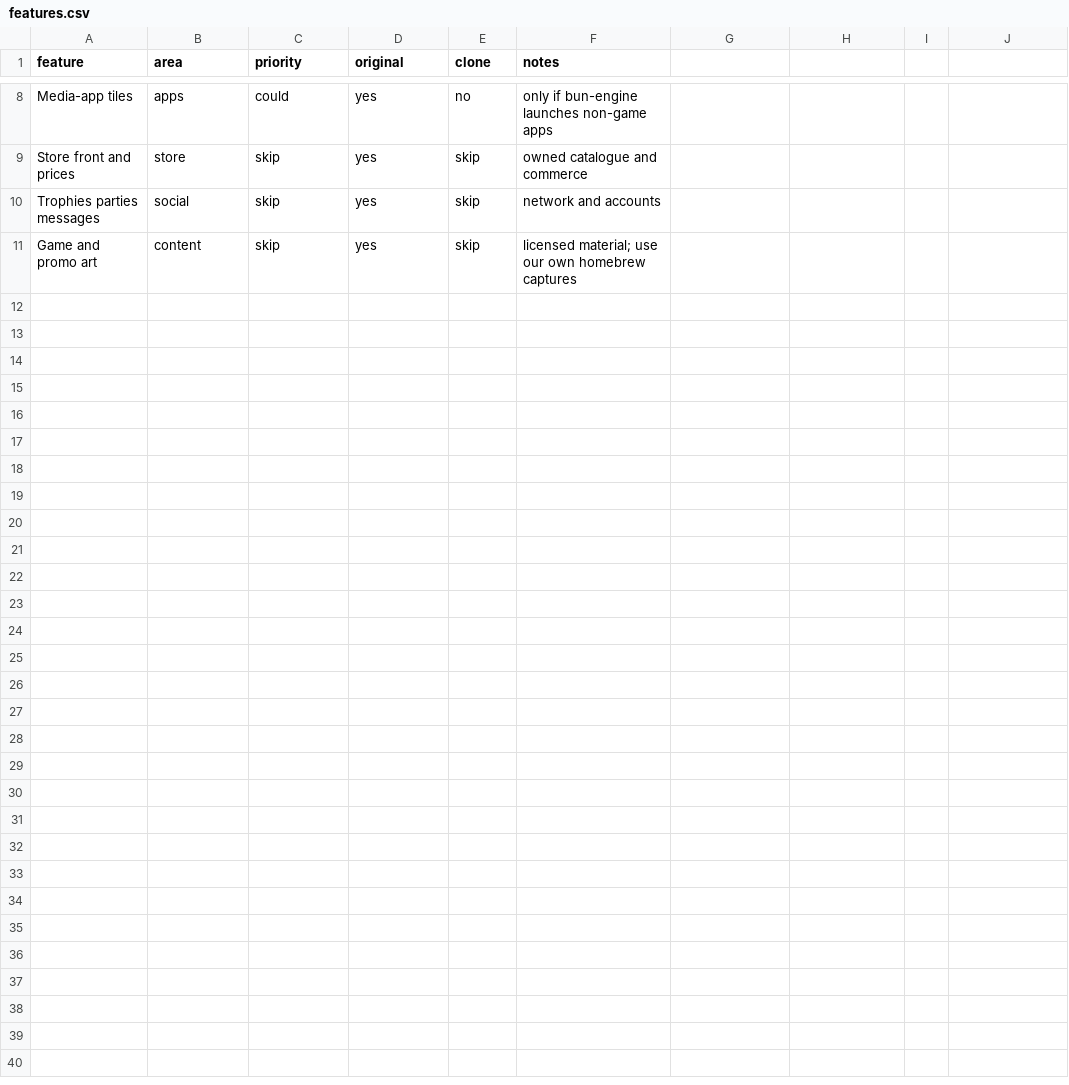
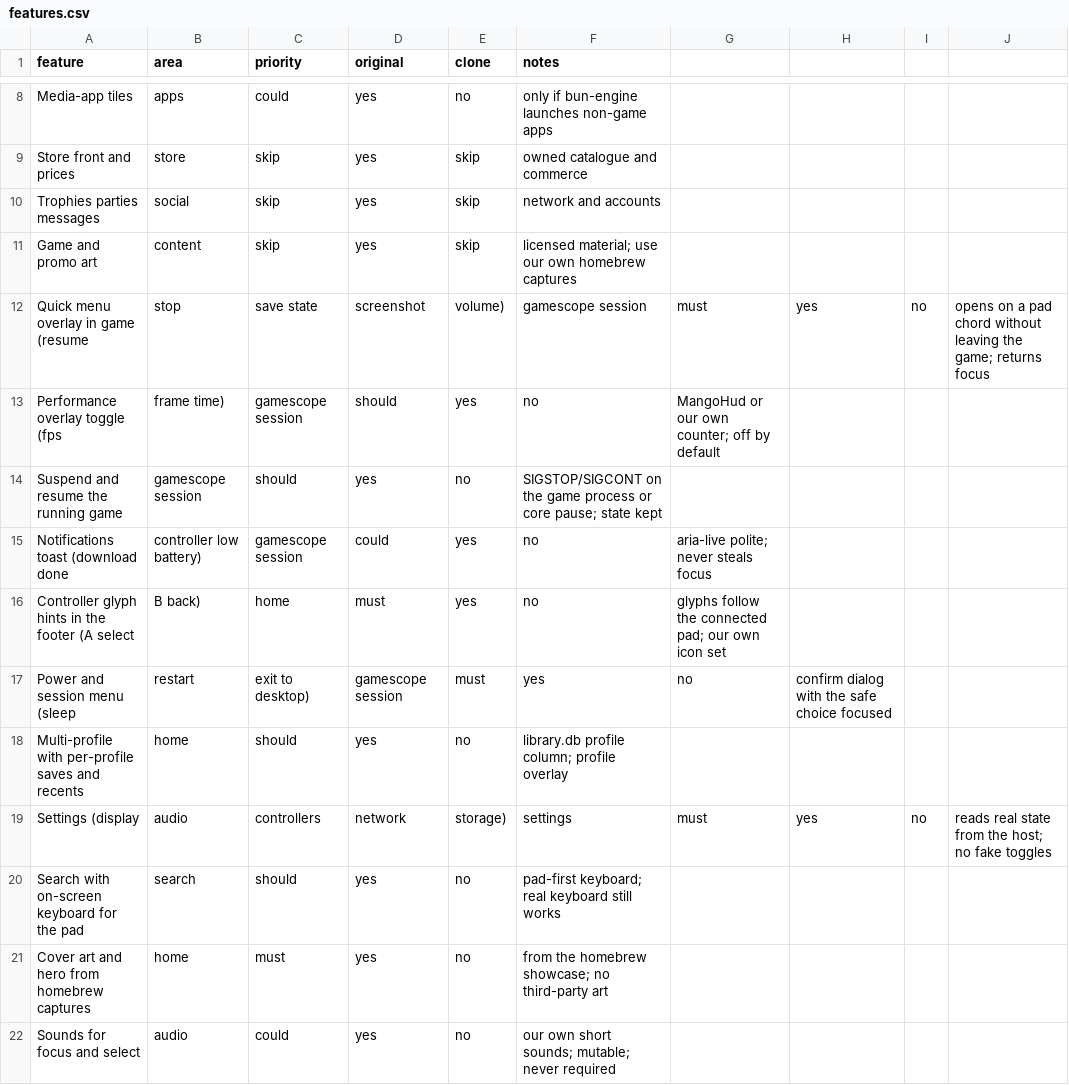
Before and after one commit to aphrody-labs/bun-distribution, a CSV file: replica/ps5/features.csv, drawn as a sheet; only a part is shown, gaps mark what is left out; the diff names each change by its address in the sheet, - before the commit and + after, or states it on an @@ line.

Commit message:
Set the console-grade UI and gamescope scope in the PS5 patterns recon

```diff
--- a/replica/ps5/features.csv
+++ b/replica/ps5/features.csv
+row 12: Quick menu overlay in game (resume | stop | save state | screenshot | volume) | gamescope session | must | yes | no | opens on a pad chord without leaving the game; returns focus
+row 13: Performance overlay toggle (fps | frame time) | gamescope session | should | yes | no | MangoHud or our own counter; off by default
+row 14: Suspend and resume the running game | gamescope session | should | yes | no | SIGSTOP/SIGCONT on the game process or core pause; state kept
+row 15: Notifications toast (download done | controller low battery) | gamescope session | could | yes | no | aria-live polite; never steals focus
+row 16: Controller glyph hints in the footer (A select | B back) | home | must | yes | no | glyphs follow the connected pad; our own icon set
+row 17: Power and session menu (sleep | restart | exit to desktop) | gamescope session | must | yes | no | confirm dialog with the safe choice focused
+row 18: Multi-profile with per-profile saves and recents | home | should | yes | no | library.db profile column; profile overlay
+row 19: Settings (display | audio | controllers | network | storage) | settings | must | yes | no | reads real state from the host; no fake toggles
+row 20: Search with on-screen keyboard for the pad | search | should | yes | no | pad-first keyboard; real keyboard still works
+row 21: Cover art and hero from homebrew captures | home | must | yes | no | from the homebrew showcase; no third-party art
+row 22: Sounds for focus and select | audio | could | yes | no | our own short sounds; mutable; never required
```
Also changed, not shown: 1 other file.
